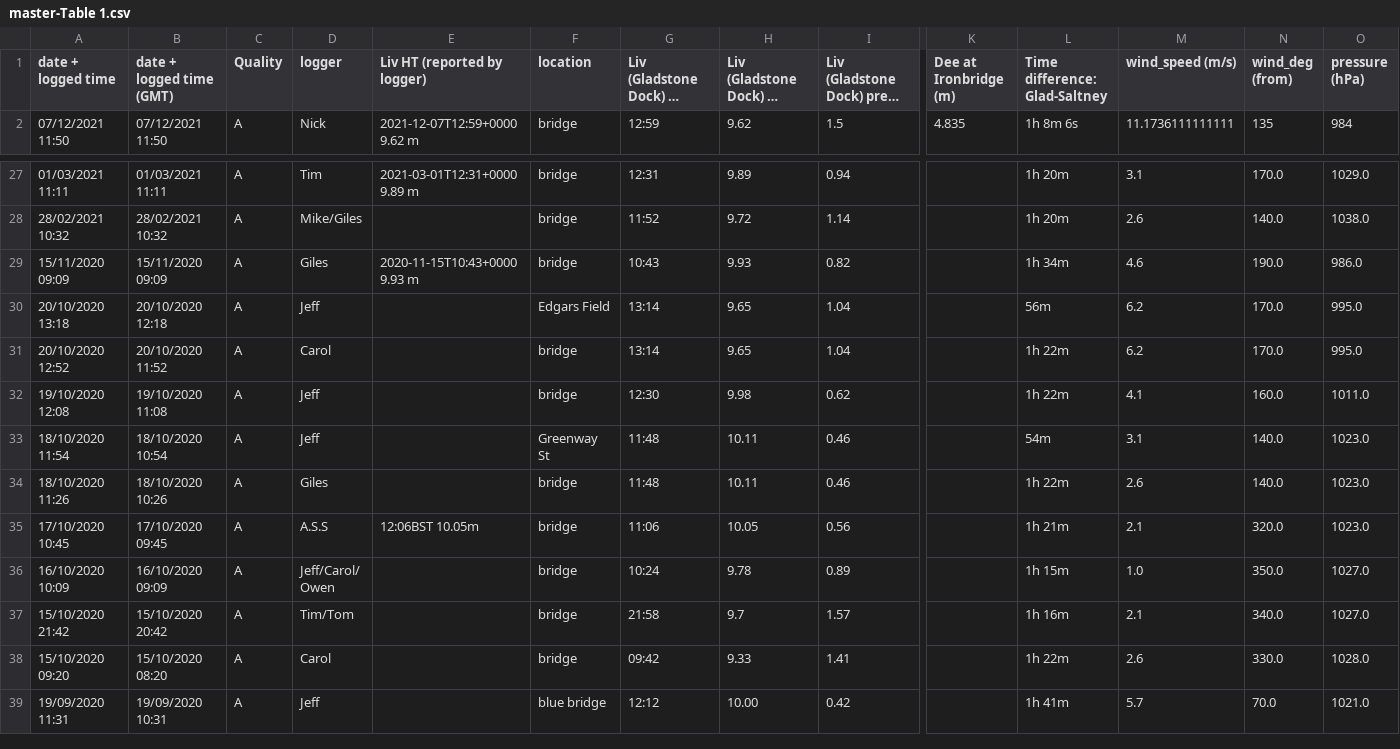
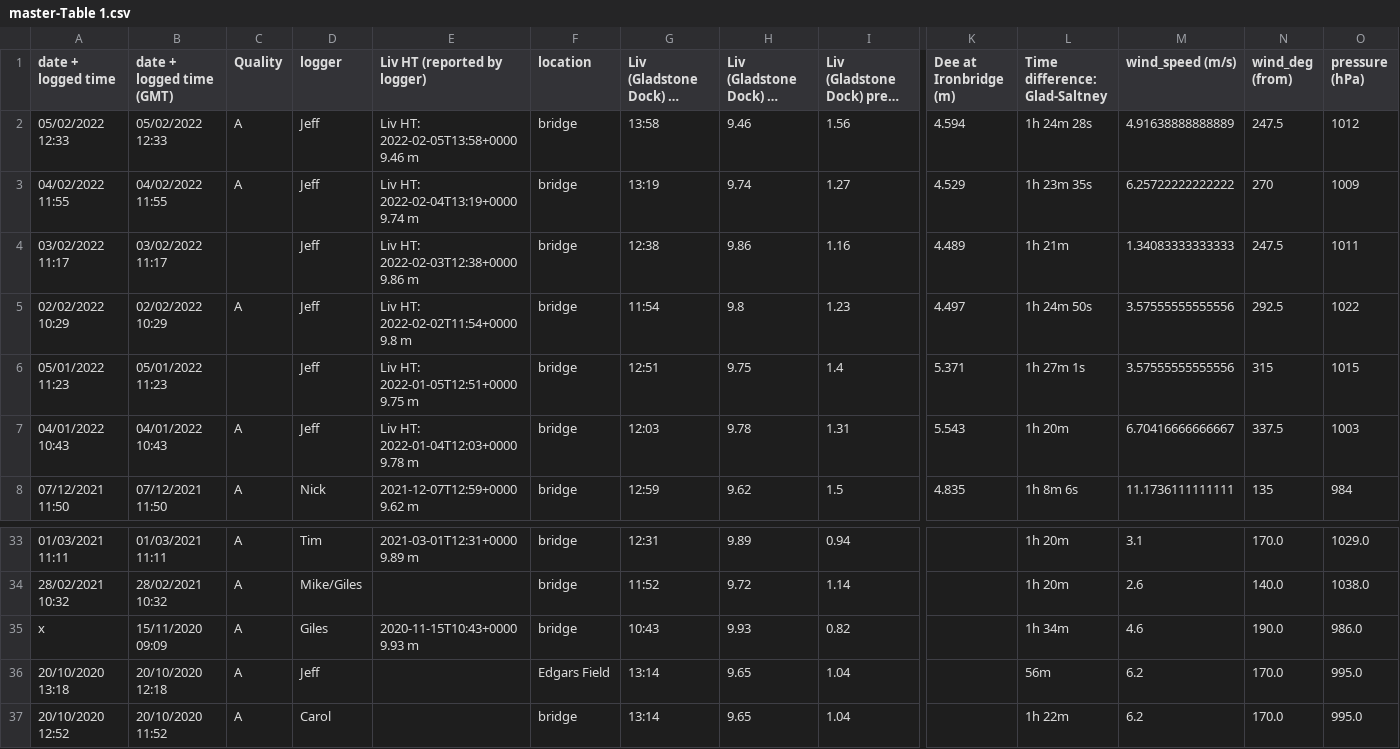
Before and after one commit to jpolton/DeeBore, a CSV file: data/master-Table 1.csv, drawn as a sheet; only a part is shown, gaps mark what is left out; the shorter side is filled out with more unchanged rows; long unchanged cells end in …; addresses are those after the commit; rows hold the shown columns only; the diff names each change by its address in the sheet, - before the commit and + after, or states it on an @@ line.

Commit message:
Update dataset

```diff
--- a/data/master-Table 1.csv
+++ b/data/master-Table 1.csv
+row 2: 05/02/2022 12:33 | 05/02/2022 12:33 | A | Jeff | Liv HT: 2022-02-05T13:58+0000 9.46 m | bridge | 13:58 | 9.46 | 1.56 | 4.594 | 1h 24m 28s | 4.91638888888889 | 247.5 | 1012
+row 3: 04/02/2022 11:55 | 04/02/2022 11:55 | A | Jeff | Liv HT: 2022-02-04T13:19+0000 9.74 m | bridge | 13:19 | 9.74 | 1.27 | 4.529 | 1h 23m 35s | 6.25722222222222 | 270 | 1009
+row 4: 03/02/2022 11:17 | 03/02/2022 11:17 |  | Jeff | Liv HT: 2022-02-03T12:38+0000 9.86 m | bridge | 12:38 | 9.86 | 1.16 | 4.489 | 1h 21m | 1.34083333333333 | 247.5 | 1011
+row 5: 02/02/2022 10:29 | 02/02/2022 10:29 | A | Jeff | Liv HT: 2022-02-02T11:54+0000 9.8 m | bridge | 11:54 | 9.8 | 1.23 | 4.497 | 1h 24m 50s | 3.57555555555556 | 292.5 | 1022
+row 6: 05/01/2022 11:23 | 05/01/2022 11:23 |  | Jeff | Liv HT: 2022-01-05T12:51+0000 9.75 m | bridge | 12:51 | 9.75 | 1.4 | 5.371 | 1h 27m 1s | 3.57555555555556 | 315 | 1015
+row 7: 04/01/2022 10:43 | 04/01/2022 10:43 | A | Jeff | Liv HT: 2022-01-04T12:03+0000 9.78 m | bridge | 12:03 | 9.78 | 1.31 | 5.543 | 1h 20m | 6.70416666666667 | 337.5 | 1003
-A35 (date + logged time): 15/11/2020 09:09
+A35 (date + logged time): x
```
